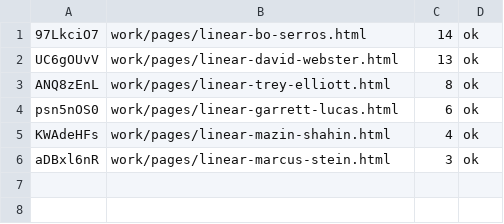
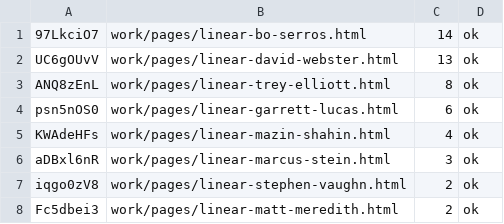
Before and after one commit to josephdittmanappraiser-ai/contractorupdates, a TSV file: work/runs/2026-10-26/progress-lin7.tsv, drawn as a sheet; the diff names each change by its address in the sheet, - before the commit and + after, or states it on an @@ line.

```diff
--- a/work/runs/2026-10-26/progress-lin7.tsv
+++ b/work/runs/2026-10-26/progress-lin7.tsv
+row 7: iqgo0zV8 | work/pages/linear-stephen-vaughn.html | 2 | ok
+row 8: Fc5dbei3 | work/pages/linear-matt-meredith.html | 2 | ok
```
Also changed, not shown: work/runs/2026-10-26/progress-lin2.tsv, work/runs/2026-10-26/progress-lin3.tsv, 1 other file.
